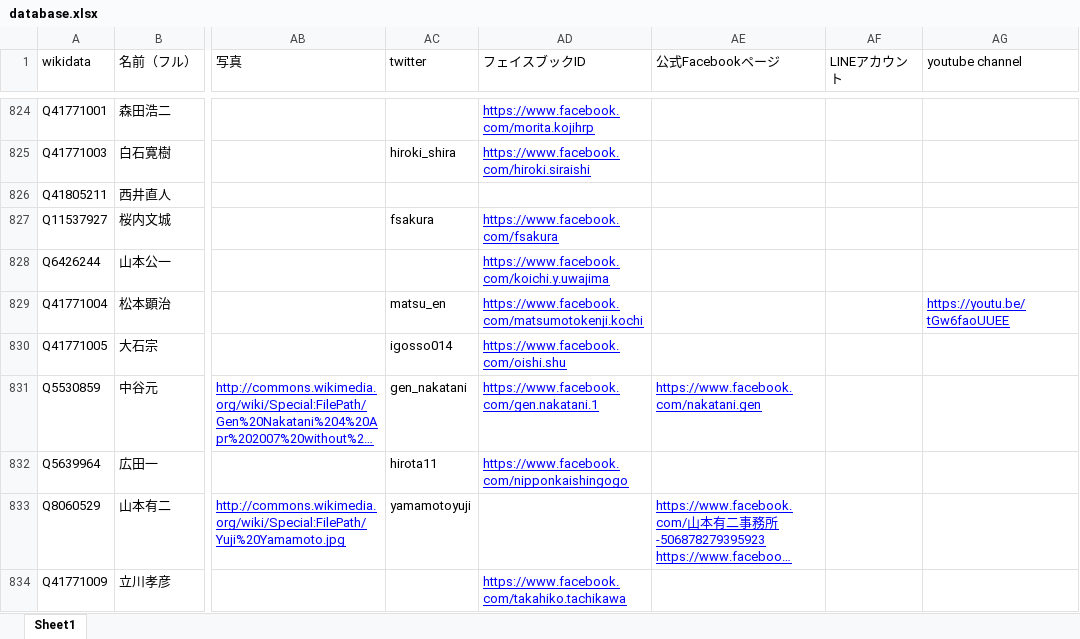
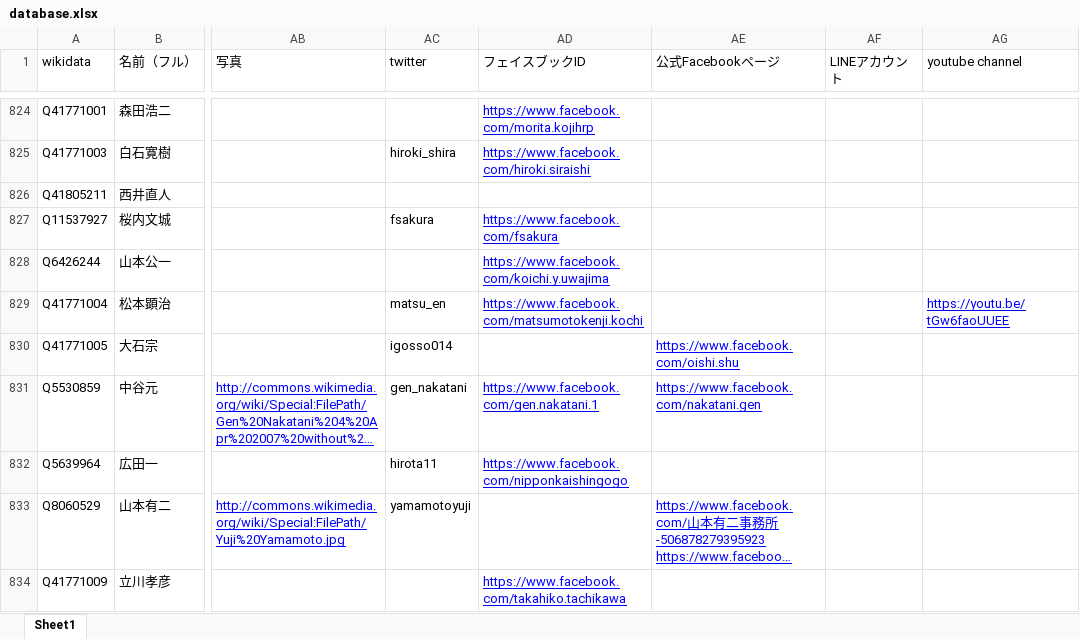
Before and after one commit to hkwi/shuin48pre, an Excel workbook: docs/database.xlsx, sheet Sheet1, drawn as a sheet; only a part is shown, gaps mark what is left out; long unchanged cells end in …; values as stored, in another font and other column widths than the file's, no borders; the diff covers the shown part only; the diff names each change by its address in the sheet, - before the commit and + after, or states it on an @@ line.

```diff
--- a/docs/database.xlsx (sheet Sheet1)
+++ b/docs/database.xlsx (sheet Sheet1)
-AD830 (フェイスブックID): https://www.facebook.com/oishi.shu
+AD830 (フェイスブックID): (empty)
-AE830 (公式Facebookページ): (empty)
+AE830 (公式Facebookページ): https://www.facebook.com/oishi.shu
```
Also changed, not shown: 30 edited cells elsewhere in this sheet, 2 other files.
